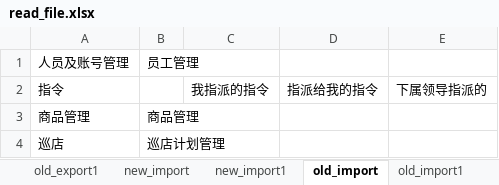
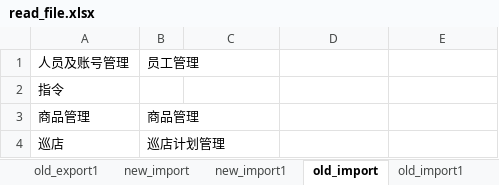
Before and after one commit to testwangchunping/Selenium_Python, an Excel workbook: WaiQin/src/wq_import_export/data_cms/read_file.xlsx, sheet old_import, drawn as a sheet; values as stored, in another font and other column widths than the file's, no borders; the diff names each change by its address in the sheet, - before the commit and + after, or states it on an @@ line.

```diff
--- a/WaiQin/src/wq_import_export/data_cms/read_file.xlsx (sheet old_import)
+++ b/WaiQin/src/wq_import_export/data_cms/read_file.xlsx (sheet old_import)
-C2: 我指派的指令
+C2: (empty)
-D2: 指派给我的指令
+D2: (empty)
-E2: 下属领导指派的
+E2: (empty)
```
Also changed, not shown: sheet new_export1, sheet new_import1, sheet new_export, 16 other files.
